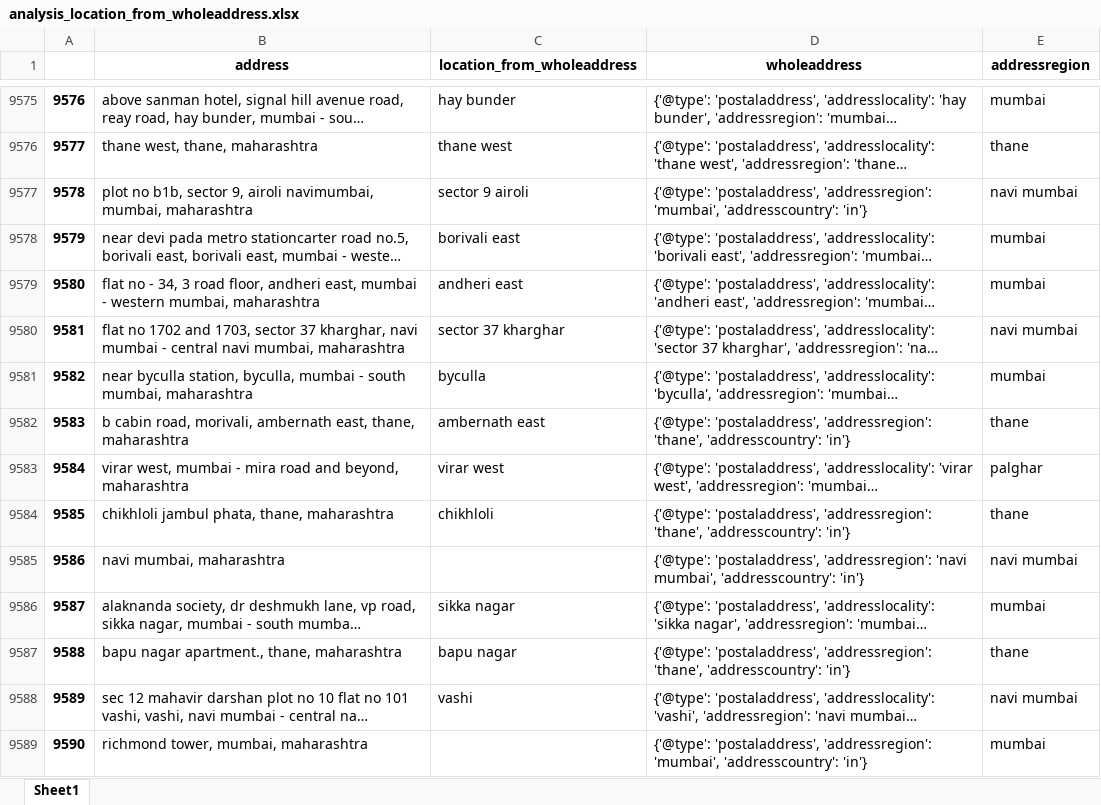
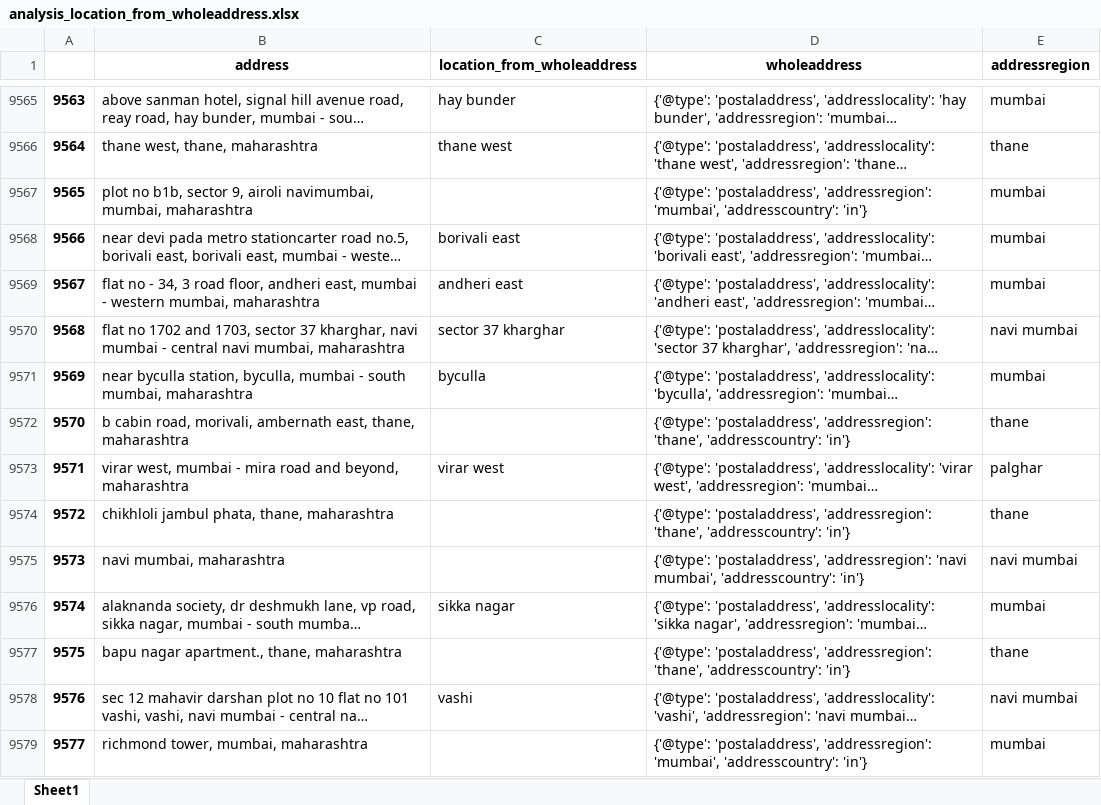
Before and after one commit to Buzz1993/magicbricks-property-analysis-and-price-prediction, an Excel workbook: notebooks/magicbricks/analysis_location_from_wholeaddress.xlsx, sheet Sheet1, drawn as a sheet; only a part is shown, gaps mark what is left out; long unchanged cells end in …; values as stored, in another font and other column widths than the file's, no borders; addresses are those after the commit; the diff covers the shown part only; the diff names each change by its address in the sheet, - before the commit and + after, or states it on an @@ line.

```diff
--- a/notebooks/magicbricks/analysis_location_from_wholeaddress.xlsx (sheet Sheet1)
+++ b/notebooks/magicbricks/analysis_location_from_wholeaddress.xlsx (sheet Sheet1)
@@ column A renumbered from row 193 down @@
-C9567 (location_from_wholeaddress): sector 9 airoli
+C9567 (location_from_wholeaddress): (empty)
-E9567 (addressregion): navi mumbai
+E9567 (addressregion): mumbai
-C9572 (location_from_wholeaddress): ambernath east
+C9572 (location_from_wholeaddress): (empty)
-C9574 (location_from_wholeaddress): chikhloli
+C9574 (location_from_wholeaddress): (empty)
-C9577 (location_from_wholeaddress): bapu nagar
+C9577 (location_from_wholeaddress): (empty)
```
Also changed, not shown: 10 removed rows and 267 edited cells elsewhere in this sheet, 15 other files.
